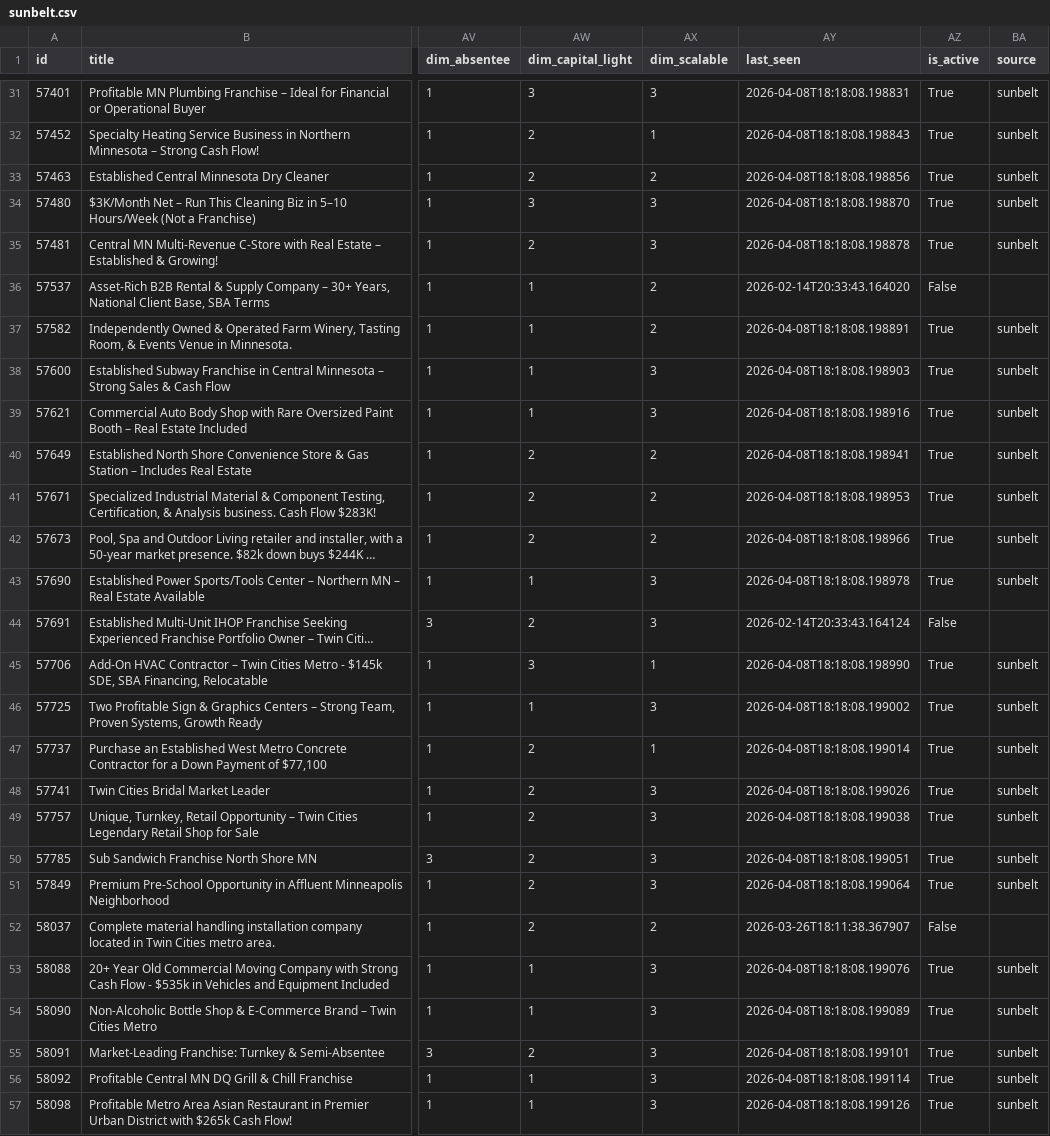
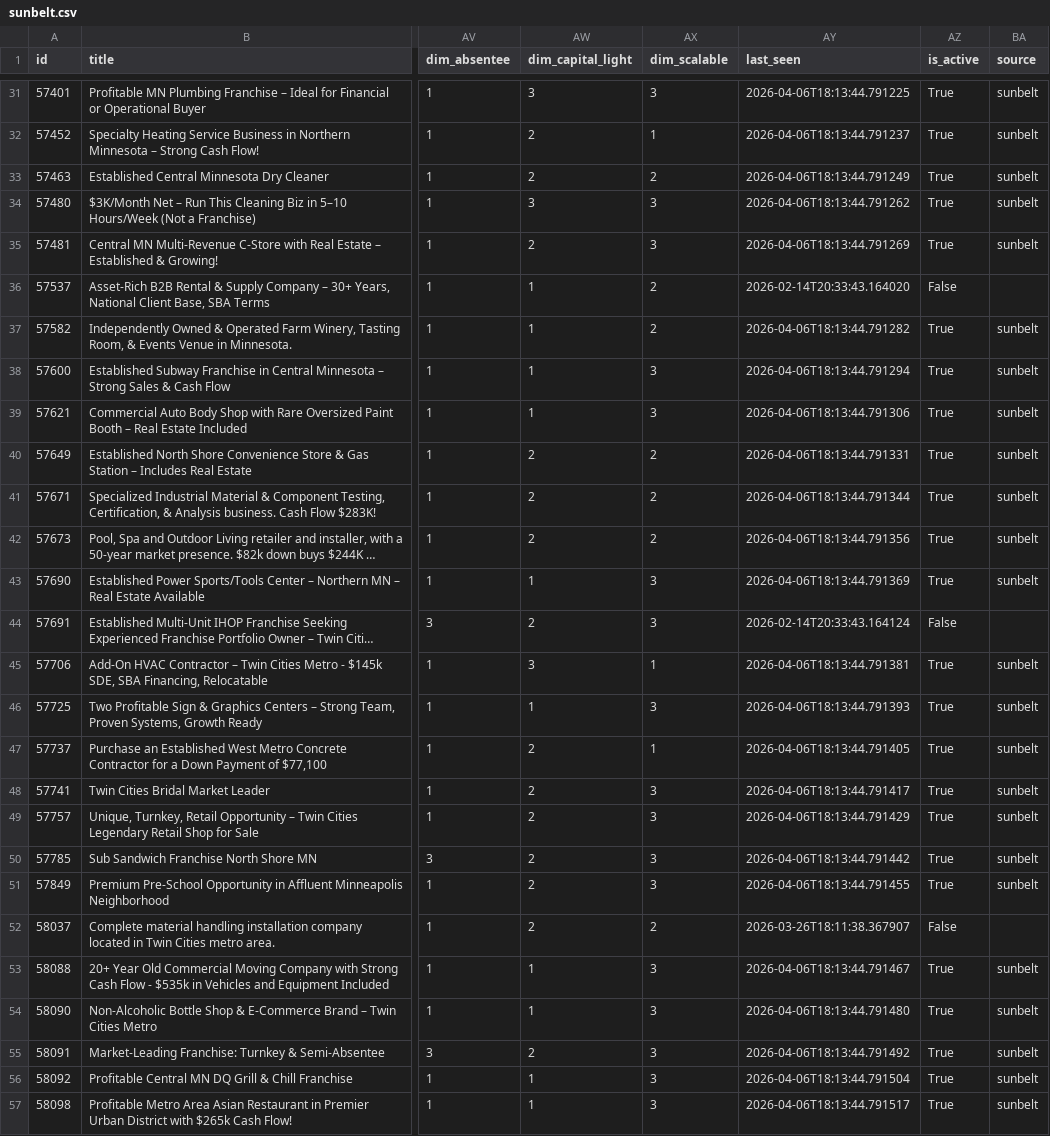
Before and after one commit to colinhirdman/sunbelt-scout, a CSV file: output/sunbelt.csv, drawn as a sheet; only a part is shown, gaps mark what is left out; long unchanged cells end in …; the diff covers the shown part only; the diff names each change by its address in the sheet, - before the commit and + after, or states it on an @@ line.

```diff
--- a/output/sunbelt.csv
+++ b/output/sunbelt.csv
-AY31 (last_seen): 2026-04-08T18:18:08.198831
+AY31 (last_seen): 2026-04-06T18:13:44.791225
-AY32 (last_seen): 2026-04-08T18:18:08.198843
+AY32 (last_seen): 2026-04-06T18:13:44.791237
-AY33 (last_seen): 2026-04-08T18:18:08.198856
+AY33 (last_seen): 2026-04-06T18:13:44.791249
-AY34 (last_seen): 2026-04-08T18:18:08.198870
+AY34 (last_seen): 2026-04-06T18:13:44.791262
-AY35 (last_seen): 2026-04-08T18:18:08.198878
+AY35 (last_seen): 2026-04-06T18:13:44.791269
-AY37 (last_seen): 2026-04-08T18:18:08.198891
+AY37 (last_seen): 2026-04-06T18:13:44.791282
-AY38 (last_seen): 2026-04-08T18:18:08.198903
+AY38 (last_seen): 2026-04-06T18:13:44.791294
-AY39 (last_seen): 2026-04-08T18:18:08.198916
+AY39 (last_seen): 2026-04-06T18:13:44.791306
-AY40 (last_seen): 2026-04-08T18:18:08.198941
+AY40 (last_seen): 2026-04-06T18:13:44.791331
-AY41 (last_seen): 2026-04-08T18:18:08.198953
+AY41 (last_seen): 2026-04-06T18:13:44.791344
-AY42 (last_seen): 2026-04-08T18:18:08.198966
+AY42 (last_seen): 2026-04-06T18:13:44.791356
-AY43 (last_seen): 2026-04-08T18:18:08.198978
+AY43 (last_seen): 2026-04-06T18:13:44.791369
-AY45 (last_seen): 2026-04-08T18:18:08.198990
+AY45 (last_seen): 2026-04-06T18:13:44.791381
-AY46 (last_seen): 2026-04-08T18:18:08.199002
+AY46 (last_seen): 2026-04-06T18:13:44.791393
-AY47 (last_seen): 2026-04-08T18:18:08.199014
+AY47 (last_seen): 2026-04-06T18:13:44.791405
-AY48 (last_seen): 2026-04-08T18:18:08.199026
+AY48 (last_seen): 2026-04-06T18:13:44.791417
-AY49 (last_seen): 2026-04-08T18:18:08.199038
+AY49 (last_seen): 2026-04-06T18:13:44.791429
-AY50 (last_seen): 2026-04-08T18:18:08.199051
+AY50 (last_seen): 2026-04-06T18:13:44.791442
-AY51 (last_seen): 2026-04-08T18:18:08.199064
+AY51 (last_seen): 2026-04-06T18:13:44.791455
-AY53 (last_seen): 2026-04-08T18:18:08.199076
+AY53 (last_seen): 2026-04-06T18:13:44.791467
-AY54 (last_seen): 2026-04-08T18:18:08.199089
+AY54 (last_seen): 2026-04-06T18:13:44.791480
-AY55 (last_seen): 2026-04-08T18:18:08.199101
+AY55 (last_seen): 2026-04-06T18:13:44.791492
-AY56 (last_seen): 2026-04-08T18:18:08.199114
+AY56 (last_seen): 2026-04-06T18:13:44.791504
-AY57 (last_seen): 2026-04-08T18:18:08.199126
+AY57 (last_seen): 2026-04-06T18:13:44.791517
```
Also changed, not shown: 168 edited cells elsewhere in this file, 3 other files.
